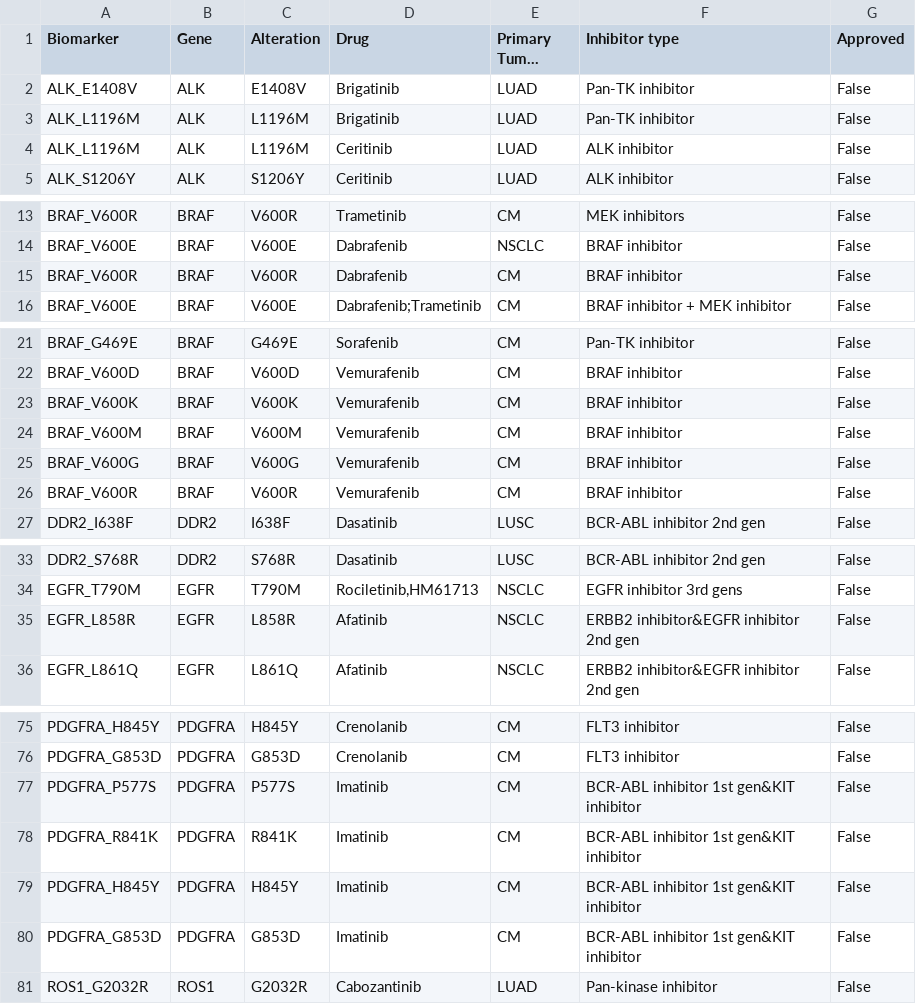
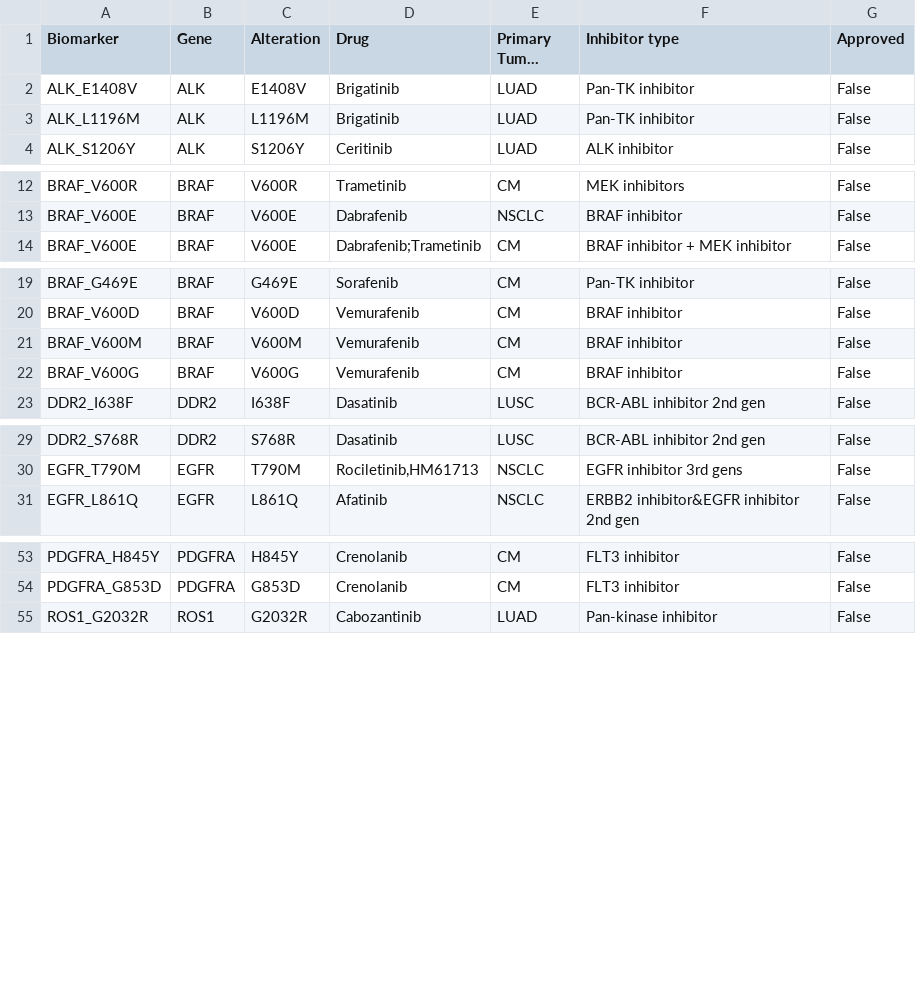
Before and after one commit to bbglab/cancer-detective, a TSV file: static/data/CGI/selected_biomarkers.tsv, drawn as a sheet; only a part is shown, gaps mark what is left out; long unchanged cells end in …; the diff covers the shown part only; the diff names each change by its address in the sheet, - before the commit and + after, or states it on an @@ line.

```diff
--- a/static/data/CGI/selected_biomarkers.tsv
+++ b/static/data/CGI/selected_biomarkers.tsv
-row 4: ALK_L1196M | ALK | L1196M | Ceritinib | LUAD | ALK inhibitor | False
-row 15: BRAF_V600R | BRAF | V600R | Dabrafenib | CM | BRAF inhibitor | False
-row 23: BRAF_V600K | BRAF | V600K | Vemurafenib | CM | BRAF inhibitor | False
-row 26: BRAF_V600R | BRAF | V600R | Vemurafenib | CM | BRAF inhibitor | False
-row 35: EGFR_L858R | EGFR | L858R | Afatinib | NSCLC | ERBB2 inhibitor&EGFR inhibitor 2nd gen | False
-row 77: PDGFRA_P577S | PDGFRA | P577S | Imatinib | CM | BCR-ABL inhibitor 1st gen&KIT inhibitor | False
-row 78: PDGFRA_R841K | PDGFRA | R841K | Imatinib | CM | BCR-ABL inhibitor 1st gen&KIT inhibitor | False
-row 79: PDGFRA_H845Y | PDGFRA | H845Y | Imatinib | CM | BCR-ABL inhibitor 1st gen&KIT inhibitor | False
-row 80: PDGFRA_G853D | PDGFRA | G853D | Imatinib | CM | BCR-ABL inhibitor 1st gen&KIT inhibitor | False
```
Also changed, not shown: 17 removed rows elsewhere in this file, 1 other file.
